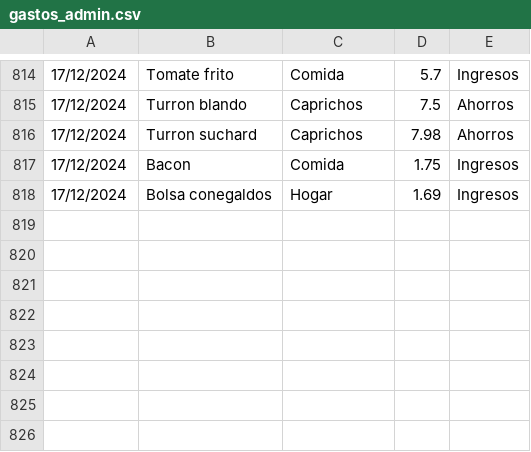
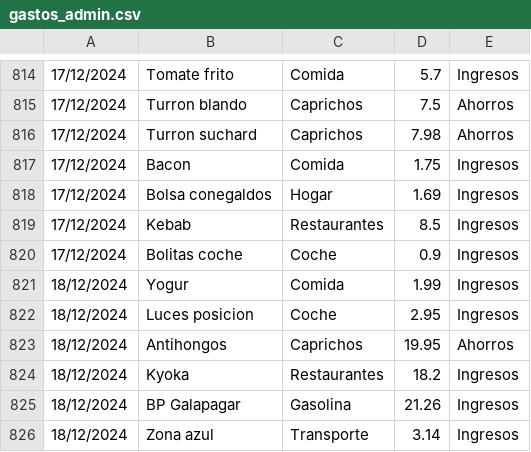
Before and after one commit to IAmTheMister/gastosKivy, a CSV file: admin/gastos_admin.csv, drawn as a sheet; only a part is shown, gaps mark what is left out; the diff names each change by its address in the sheet, - before the commit and + after, or states it on an @@ line.

Commit message:
gastos 18/12/2024

```diff
--- a/admin/gastos_admin.csv
+++ b/admin/gastos_admin.csv
+row 819: 17/12/2024 | Kebab | Restaurantes | 8.5 | Ingresos
+row 820: 17/12/2024 | Bolitas coche | Coche | 0.9 | Ingresos
+row 821: 18/12/2024 | Yogur | Comida | 1.99 | Ingresos
+row 822: 18/12/2024 | Luces posicion | Coche | 2.95 | Ingresos
+row 823: 18/12/2024 | Antihongos | Caprichos | 19.95 | Ahorros
+row 824: 18/12/2024 | Kyoka | Restaurantes | 18.2 | Ingresos
+row 825: 18/12/2024 | BP Galapagar | Gasolina | 21.26 | Ingresos
+row 826: 18/12/2024 | Zona azul | Transporte | 3.14 | Ingresos
```
